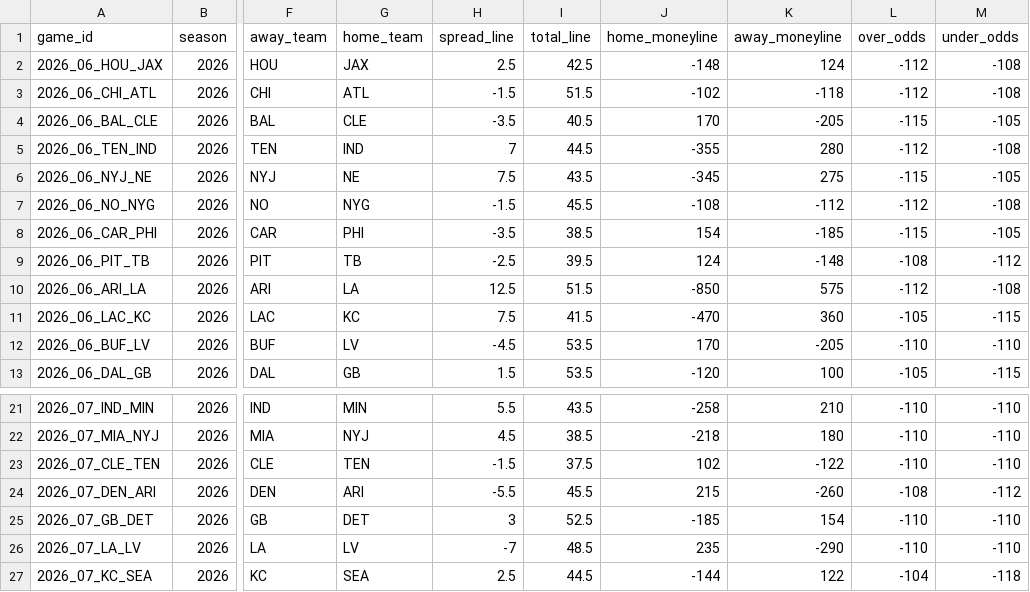
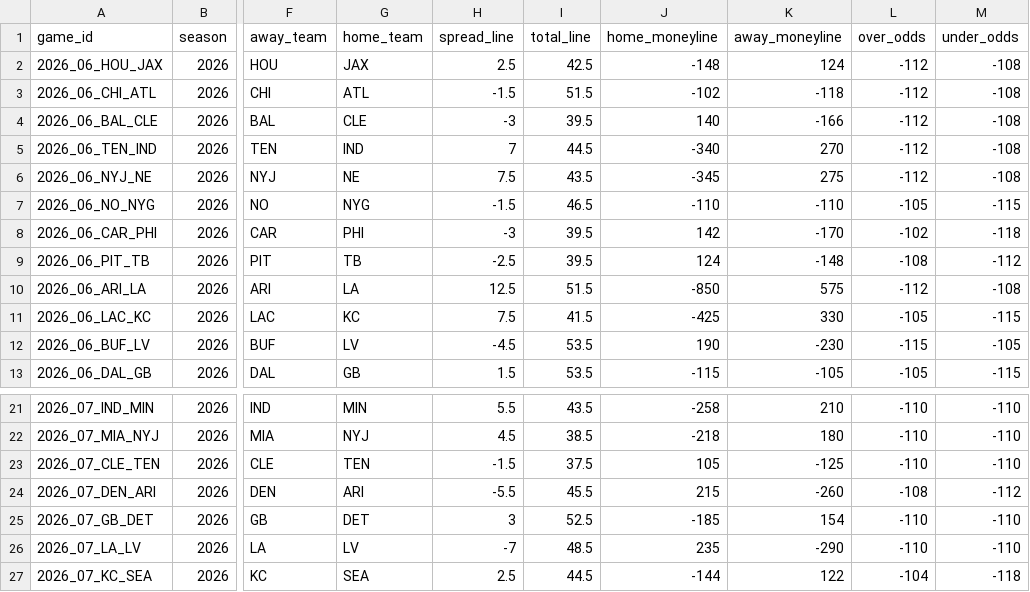
Before and after one commit to georgecharlesworth5-sudo/footystatpack, a CSV file: data/nfl_upcoming.csv, drawn as a sheet; only a part is shown, gaps mark what is left out; the diff covers the shown part only; the diff names each change by its address in the sheet, - before the commit and + after, or states it on an @@ line.

```diff
--- a/data/nfl_upcoming.csv
+++ b/data/nfl_upcoming.csv
-H4 (spread_line): -3.5
+H4 (spread_line): -3
-I4 (total_line): 40.5
+I4 (total_line): 39.5
-J4 (home_moneyline): 170
+J4 (home_moneyline): 140
-K4 (away_moneyline): -205
+K4 (away_moneyline): -166
-L4 (over_odds): -115
+L4 (over_odds): -112
-M4 (under_odds): -105
+M4 (under_odds): -108
-J5 (home_moneyline): -355
+J5 (home_moneyline): -340
-K5 (away_moneyline): 280
+K5 (away_moneyline): 270
-L6 (over_odds): -115
+L6 (over_odds): -112
-M6 (under_odds): -105
+M6 (under_odds): -108
-I7 (total_line): 45.5
+I7 (total_line): 46.5
-J7 (home_moneyline): -108
+J7 (home_moneyline): -110
-K7 (away_moneyline): -112
+K7 (away_moneyline): -110
-L7 (over_odds): -112
+L7 (over_odds): -105
-M7 (under_odds): -108
+M7 (under_odds): -115
-H8 (spread_line): -3.5
+H8 (spread_line): -3
-I8 (total_line): 38.5
+I8 (total_line): 39.5
-J8 (home_moneyline): 154
+J8 (home_moneyline): 142
-K8 (away_moneyline): -185
+K8 (away_moneyline): -170
-L8 (over_odds): -115
+L8 (over_odds): -102
-M8 (under_odds): -105
+M8 (under_odds): -118
-J11 (home_moneyline): -470
+J11 (home_moneyline): -425
-K11 (away_moneyline): 360
+K11 (away_moneyline): 330
-J12 (home_moneyline): 170
+J12 (home_moneyline): 190
-K12 (away_moneyline): -205
+K12 (away_moneyline): -230
-L12 (over_odds): -110
+L12 (over_odds): -115
-M12 (under_odds): -110
+M12 (under_odds): -105
-J13 (home_moneyline): -120
+J13 (home_moneyline): -115
-K13 (away_moneyline): 100
+K13 (away_moneyline): -105
-J23 (home_moneyline): 102
+J23 (home_moneyline): 105
-K23 (away_moneyline): -122
+K23 (away_moneyline): -125
```
Also changed, not shown: 4 edited cells elsewhere in this file, 2 other files.
